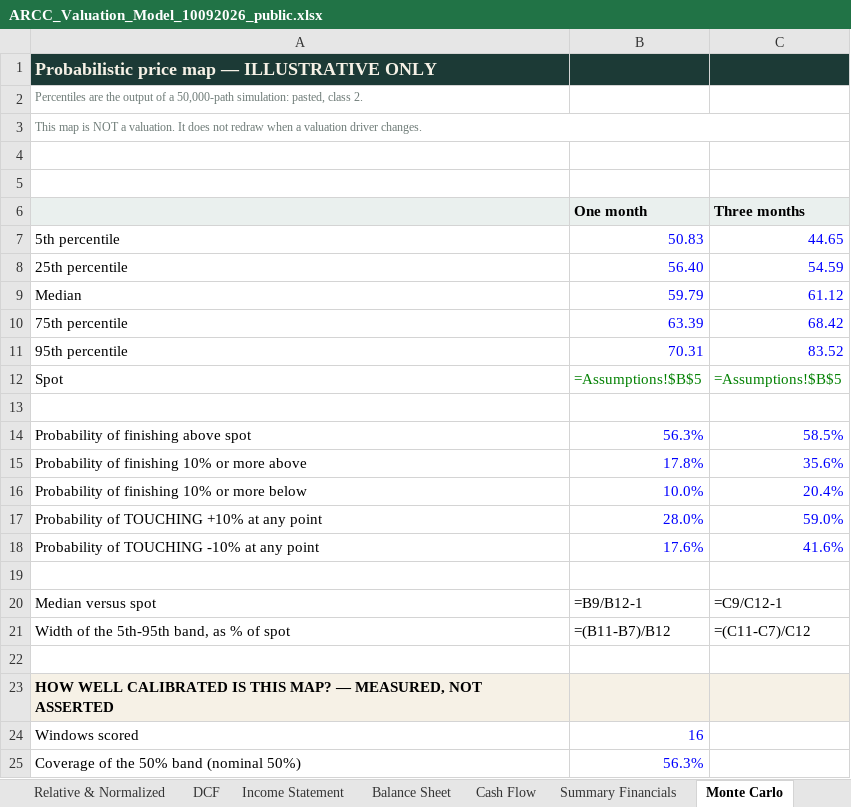
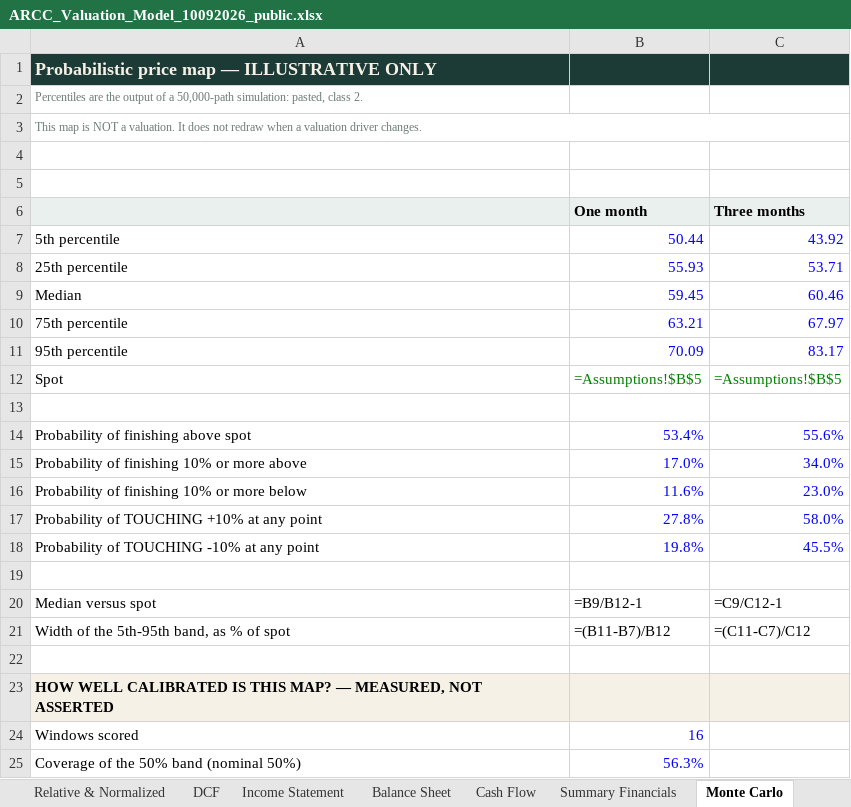
Before and after one commit to sherifomarsaleh/testahil, an Excel workbook: engine/arcc_study/ARCC_Valuation_Model_10092026_public.xlsx, sheet Monte Carlo, drawn as a sheet; only a part is shown; values as stored, in another font and other column widths than the file's, no borders; formulas without a stored value are shown as written; the diff names each change by its address in the sheet, - before the commit and + after, or states it on an @@ line.

```diff
--- a/engine/arcc_study/ARCC_Valuation_Model_10092026_public.xlsx (sheet Monte Carlo)
+++ b/engine/arcc_study/ARCC_Valuation_Model_10092026_public.xlsx (sheet Monte Carlo)
-B7 (One month): 50.83
+B7 (One month): 50.44
-C7 (Three months): 44.65
+C7 (Three months): 43.92
-B8 (One month): 56.40
+B8 (One month): 55.93
-C8 (Three months): 54.59
+C8 (Three months): 53.71
-B9 (One month): 59.79
+B9 (One month): 59.45
-C9 (Three months): 61.12
+C9 (Three months): 60.46
-B10 (One month): 63.39
+B10 (One month): 63.21
-C10 (Three months): 68.42
+C10 (Three months): 67.97
-B11 (One month): 70.31
+B11 (One month): 70.09
-C11 (Three months): 83.52
+C11 (Three months): 83.17
-B14 (One month): 56.3%
+B14 (One month): 53.4%
-C14 (Three months): 58.5%
+C14 (Three months): 55.6%
-B15 (One month): 17.8%
+B15 (One month): 17.0%
-C15 (Three months): 35.6%
+C15 (Three months): 34.0%
-B16 (One month): 10.0%
+B16 (One month): 11.6%
-C16 (Three months): 20.4%
+C16 (Three months): 23.0%
-B17 (One month): 28.0%
+B17 (One month): 27.8%
-C17 (Three months): 59.0%
+C17 (Three months): 58.0%
-B18 (One month): 17.6%
+B18 (One month): 19.8%
-C18 (Three months): 41.6%
+C18 (Three months): 45.5%
```
Also changed, not shown: sheet Sensitivity, sheet Fundamental Valuation, sheet Assumptions, 24 other files.
